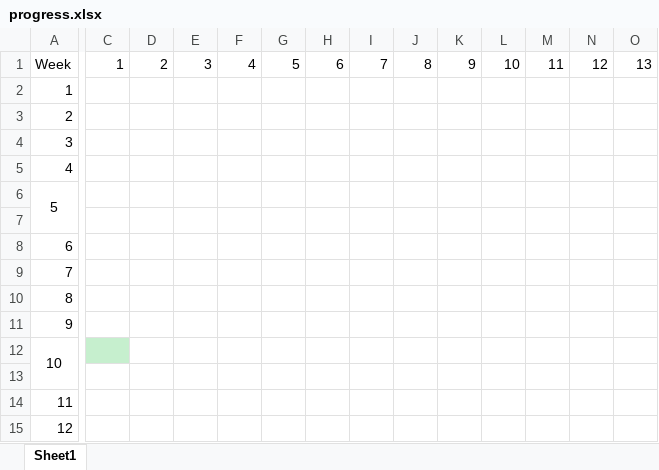
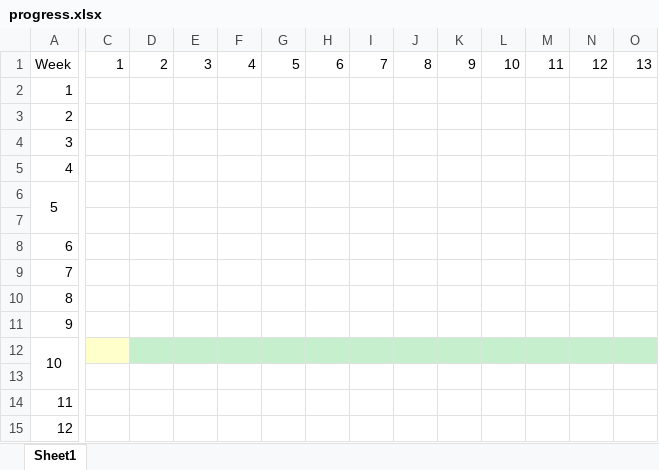
Before and after one commit to aritse/boot-camp, an Excel workbook: progress.xlsx, sheet Sheet1, drawn as a sheet; only a part is shown, gaps mark what is left out; values as stored, in another font and other column widths than the file's, no borders; the diff covers the shown part only; the diff names each change by its address in the sheet, - before the commit and + after, or states it on an @@ line.

```diff
--- a/progress.xlsx (sheet Sheet1)
+++ b/progress.xlsx (sheet Sheet1)
-C12 fill: #C6EFCE
+C12 fill: #FFFFCC
-D12:O12 fill: none
+D12:O12 fill: #C6EFCE
```
Also changed, not shown: cell formats elsewhere in this sheet, 1 other file.
